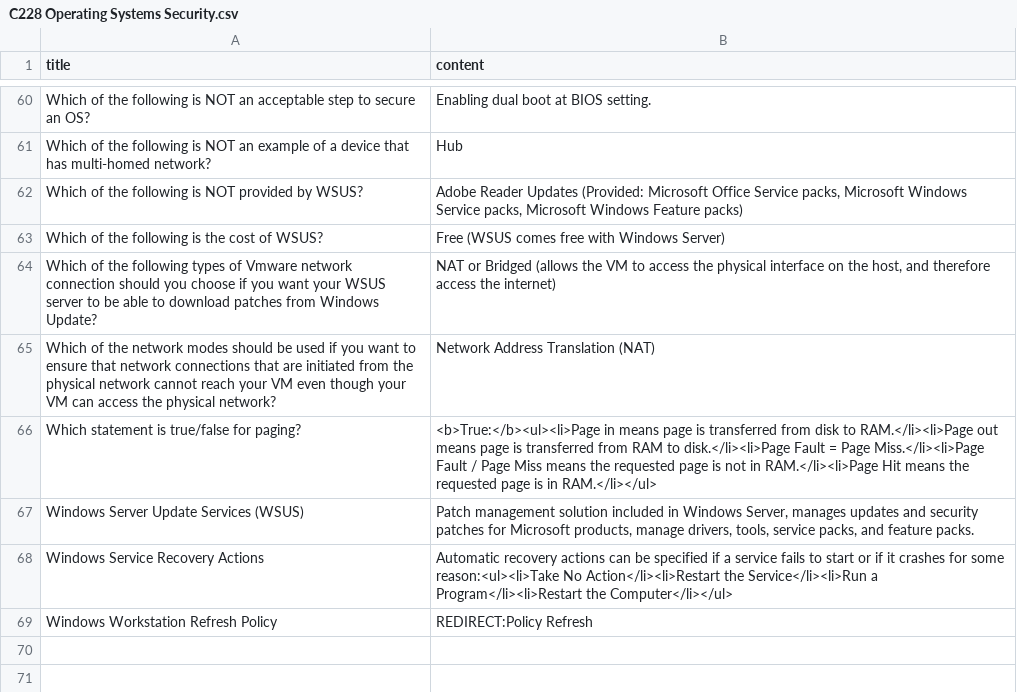
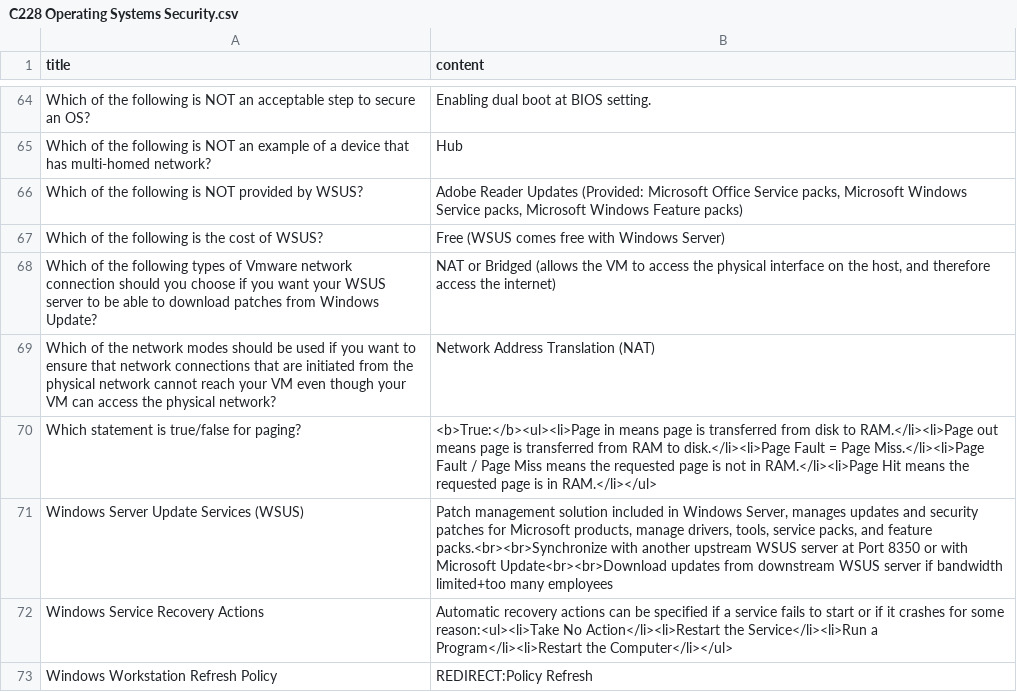
Before and after one commit to YJJcoolcool/SOITools, a CSV file: data/C228 Operating Systems Security.csv, drawn as a sheet; only a part is shown, gaps mark what is left out; the diff covers the shown part only.

```diff
--- a/data/C228 Operating Systems Security.csv
+++ b/data/C228 Operating Systems Security.csv
@@ -66,3 +70,3 @@ Which of the network modes should be used if you want to ensure that network con
 Which statement is true/false for paging?,<b>True:</b><ul><li>Page in means page is transferred from disk to RAM.</li><li>Page out means page is transferred from RAM to disk.</li><li>Page Fault = Page Miss.</li><li>Page Fault / Page Miss means the requested page is not in RAM.</li><li>Page Hit means the requested page is in RAM.</li></ul>
-Windows Server Update Services (WSUS),"Patch management solution included in Windows Server, manages updates and security patches for Microsoft products, manage drivers, tools, service packs, and feature packs."
+Windows Server Update Services (WSUS),"Patch management solution included in Windows Server, manages updates and security patches for Microsoft products, manage drivers, tools, service packs, and feature packs.<br><br>Synchronize with another upstream WSUS server at Port 8350 or with Microsoft Update<br><br>Download updates from downstream WSUS server if bandwidth limited+too many employees"
 Windows Service Recovery Actions,Automatic recovery actions can be specified if a service fails to start or if it crashes for some reason:<ul><li>Take No Action</li><li>Restart the Service</li><li>Run a Program</li><li>Restart the Computer</li></ul>
```
Also changed, not shown: 5 added rows elsewhere in this file, 1 other file.
